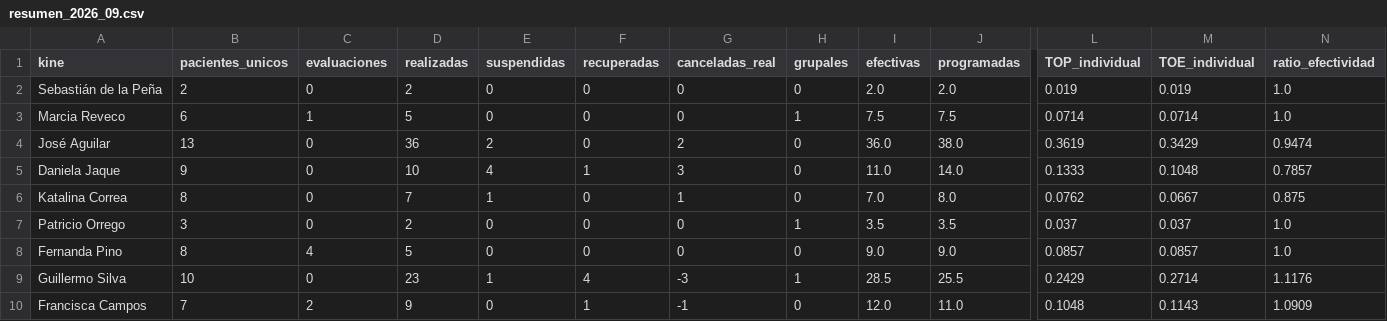
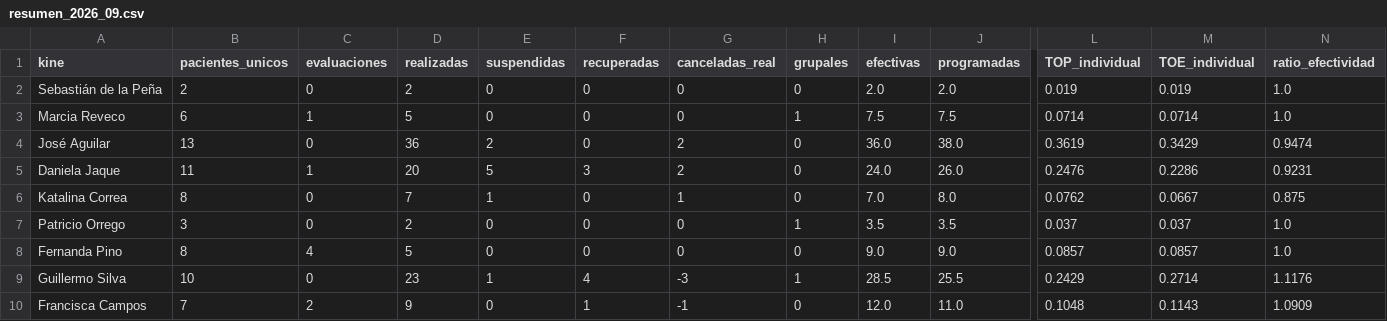
Before and after one commit to SebaNazar/termometro-kinexperience, a CSV file: docs/resumen_2026_09.csv, drawn as a sheet; only a part is shown, gaps mark what is left out; the diff names each change by its address in the sheet, - before the commit and + after, or states it on an @@ line.

```diff
--- a/docs/resumen_2026_09.csv
+++ b/docs/resumen_2026_09.csv
-B5 (pacientes_unicos): 9
+B5 (pacientes_unicos): 11
-C5 (evaluaciones): 0
+C5 (evaluaciones): 1
-D5 (realizadas): 10
+D5 (realizadas): 20
-E5 (suspendidas): 4
+E5 (suspendidas): 5
-F5 (recuperadas): 1
+F5 (recuperadas): 3
-G5 (canceladas_real): 3
+G5 (canceladas_real): 2
-I5 (efectivas): 11.0
+I5 (efectivas): 24.0
-J5 (programadas): 14.0
+J5 (programadas): 26.0
-L5 (TOP_individual): 0.1333
+L5 (TOP_individual): 0.2476
-M5 (TOE_individual): 0.1048
+M5 (TOE_individual): 0.2286
-N5 (ratio_efectividad): 0.7857
+N5 (ratio_efectividad): 0.9231
```
Also changed, not shown: 3 other files.
